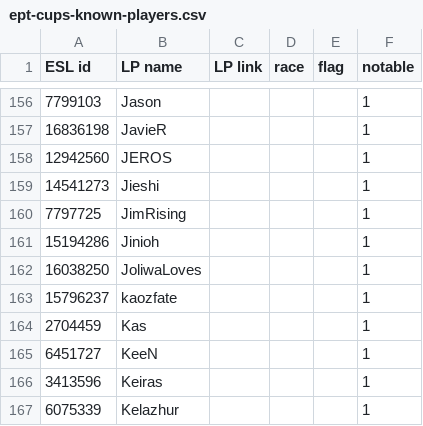
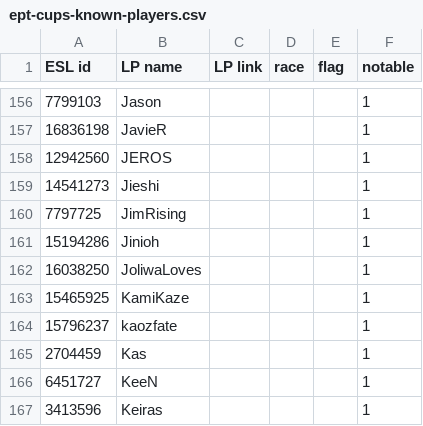
Before and after one commit to Steap/liquipedia-scripts, a CSV file: liquipedia_scripts/data/ept-cups-known-players.csv, drawn as a sheet; only a part is shown, gaps mark what is left out; the shorter side is filled out with more unchanged rows; the diff names each change by its address in the sheet, - before the commit and + after, or states it on an @@ line.

Commit message:
Known players: Add KamiKaze

```diff
--- a/liquipedia_scripts/data/ept-cups-known-players.csv
+++ b/liquipedia_scripts/data/ept-cups-known-players.csv
+row 163: 15465925 | KamiKaze |  |  |  | 1
```
